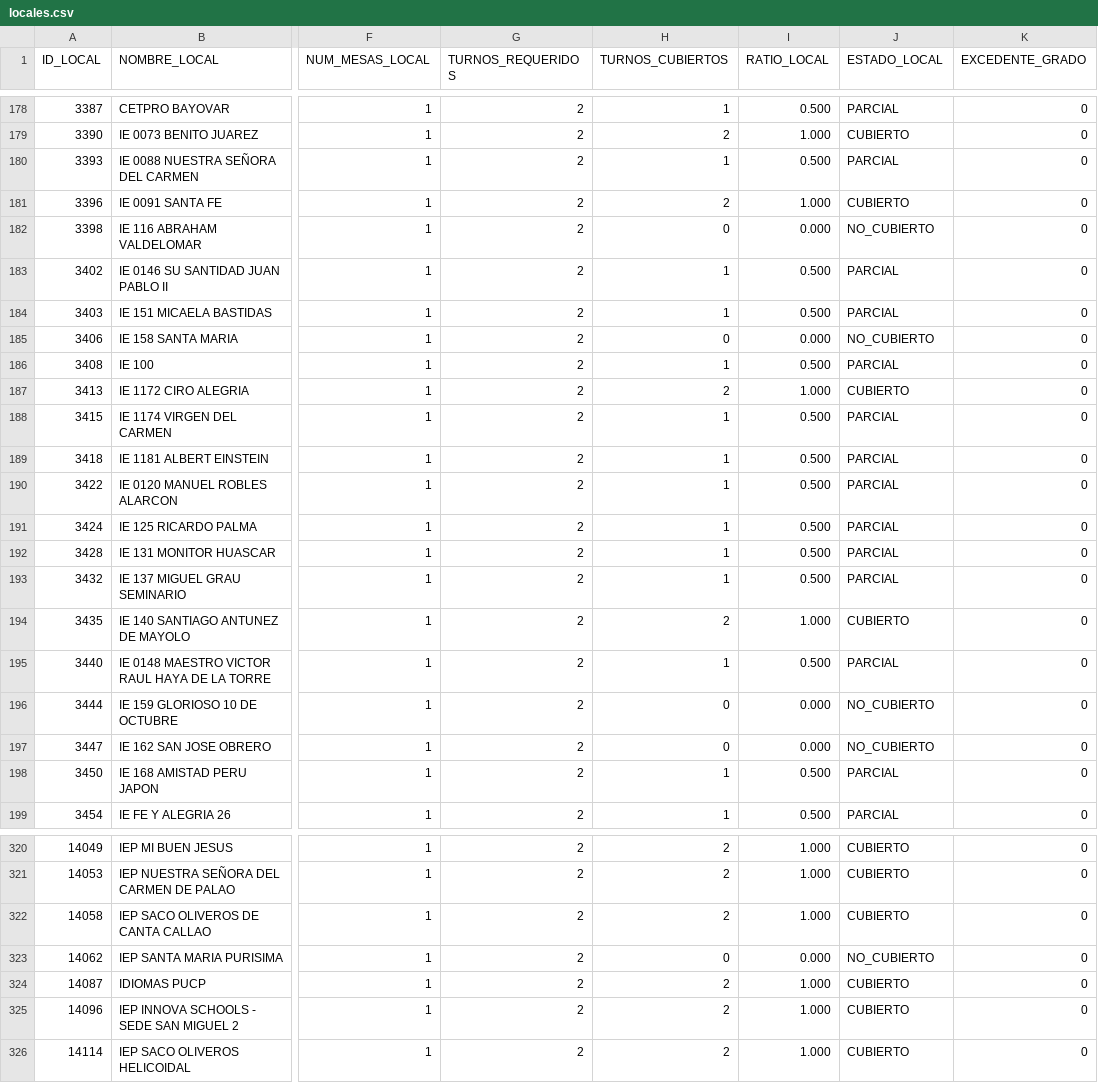
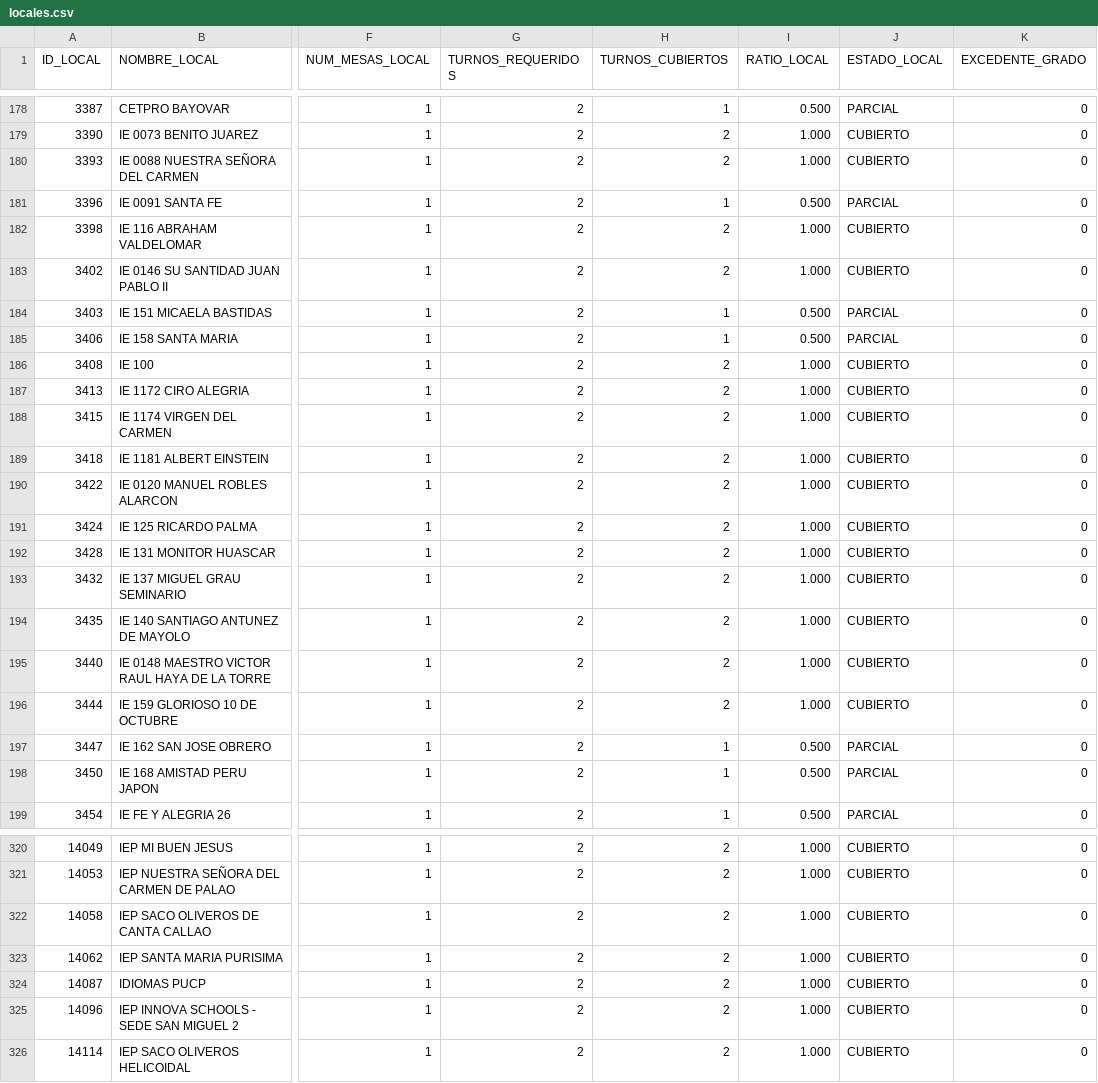
Before and after one commit to actransparencia-monitoreo/mapa-cobertura-lima, a CSV file: data/locales.csv, drawn as a sheet; only a part is shown, gaps mark what is left out; the diff covers the shown part only; the diff names each change by its address in the sheet, - before the commit and + after, or states it on an @@ line.

Commit message:
datos: 56/78/333/26 sobre 493 locales · 2026-10-04 02:04 (MOTOR)

```diff
--- a/data/locales.csv
+++ b/data/locales.csv
-H180 (TURNOS_CUBIERTOS): 1
+H180 (TURNOS_CUBIERTOS): 2
-I180 (RATIO_LOCAL): 0.500
+I180 (RATIO_LOCAL): 1.000
-J180 (ESTADO_LOCAL): PARCIAL
+J180 (ESTADO_LOCAL): CUBIERTO
-H181 (TURNOS_CUBIERTOS): 2
+H181 (TURNOS_CUBIERTOS): 1
-I181 (RATIO_LOCAL): 1.000
+I181 (RATIO_LOCAL): 0.500
-J181 (ESTADO_LOCAL): CUBIERTO
+J181 (ESTADO_LOCAL): PARCIAL
-H182 (TURNOS_CUBIERTOS): 0
+H182 (TURNOS_CUBIERTOS): 2
-I182 (RATIO_LOCAL): 0.000
+I182 (RATIO_LOCAL): 1.000
-J182 (ESTADO_LOCAL): NO_CUBIERTO
+J182 (ESTADO_LOCAL): CUBIERTO
-H183 (TURNOS_CUBIERTOS): 1
+H183 (TURNOS_CUBIERTOS): 2
-I183 (RATIO_LOCAL): 0.500
+I183 (RATIO_LOCAL): 1.000
-J183 (ESTADO_LOCAL): PARCIAL
+J183 (ESTADO_LOCAL): CUBIERTO
-H185 (TURNOS_CUBIERTOS): 0
+H185 (TURNOS_CUBIERTOS): 1
-I185 (RATIO_LOCAL): 0.000
+I185 (RATIO_LOCAL): 0.500
-J185 (ESTADO_LOCAL): NO_CUBIERTO
+J185 (ESTADO_LOCAL): PARCIAL
-H186 (TURNOS_CUBIERTOS): 1
+H186 (TURNOS_CUBIERTOS): 2
-I186 (RATIO_LOCAL): 0.500
+I186 (RATIO_LOCAL): 1.000
-J186 (ESTADO_LOCAL): PARCIAL
+J186 (ESTADO_LOCAL): CUBIERTO
-H188:H193 (TURNOS_CUBIERTOS): 1
+H188:H193 (TURNOS_CUBIERTOS): 2
-I188:I193 (RATIO_LOCAL): 0.500
+I188:I193 (RATIO_LOCAL): 1.000
-J188:J193 (ESTADO_LOCAL): PARCIAL
+J188:J193 (ESTADO_LOCAL): CUBIERTO
-H195 (TURNOS_CUBIERTOS): 1
+H195 (TURNOS_CUBIERTOS): 2
-I195 (RATIO_LOCAL): 0.500
+I195 (RATIO_LOCAL): 1.000
-J195 (ESTADO_LOCAL): PARCIAL
+J195 (ESTADO_LOCAL): CUBIERTO
-H196 (TURNOS_CUBIERTOS): 0
+H196 (TURNOS_CUBIERTOS): 2
-I196 (RATIO_LOCAL): 0.000
+I196 (RATIO_LOCAL): 1.000
-J196 (ESTADO_LOCAL): NO_CUBIERTO
+J196 (ESTADO_LOCAL): CUBIERTO
-H197 (TURNOS_CUBIERTOS): 0
+H197 (TURNOS_CUBIERTOS): 1
-I197 (RATIO_LOCAL): 0.000
+I197 (RATIO_LOCAL): 0.500
-J197 (ESTADO_LOCAL): NO_CUBIERTO
+J197 (ESTADO_LOCAL): PARCIAL
-H323 (TURNOS_CUBIERTOS): 0
+H323 (TURNOS_CUBIERTOS): 2
-I323 (RATIO_LOCAL): 0.000
+I323 (RATIO_LOCAL): 1.000
-J323 (ESTADO_LOCAL): NO_CUBIERTO
+J323 (ESTADO_LOCAL): CUBIERTO
```
Also changed, not shown: 54 edited cells elsewhere in this file.
